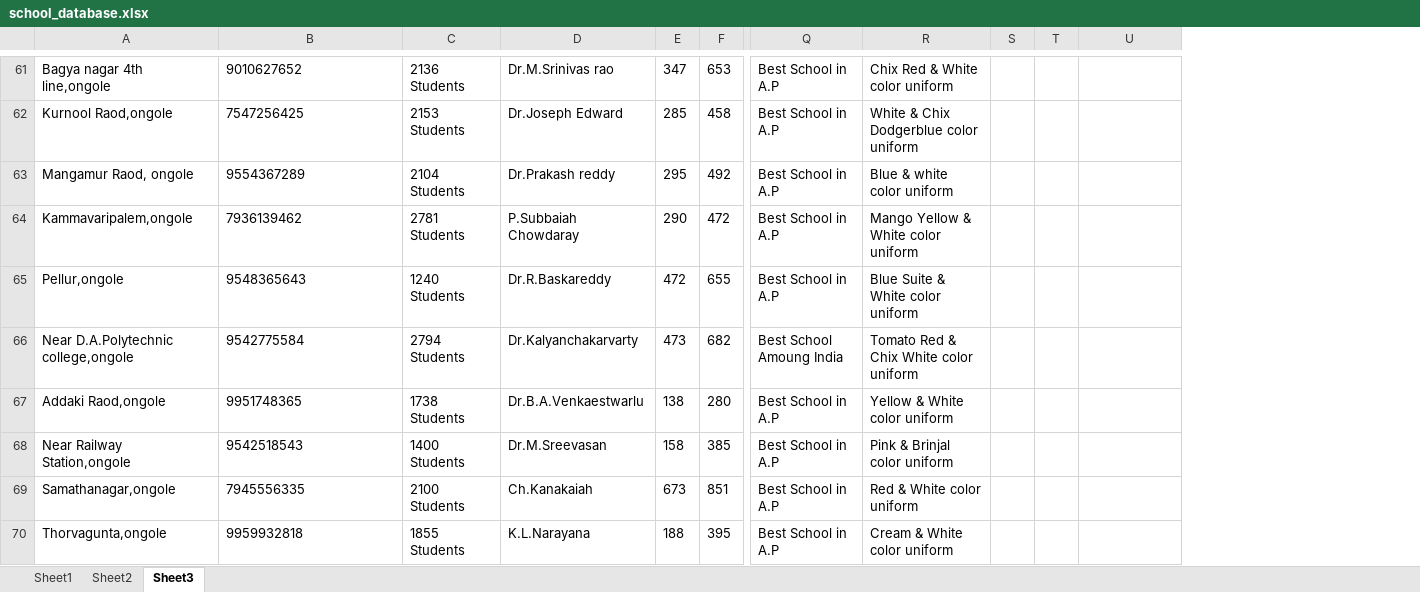
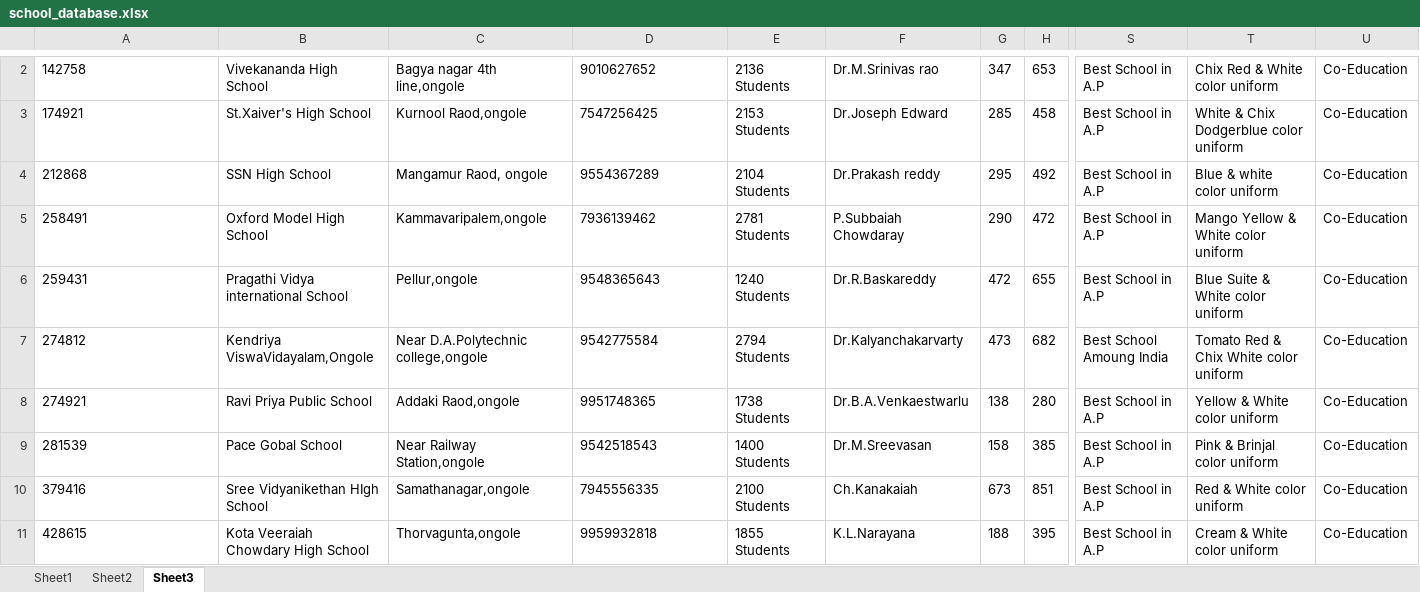
Before and after one commit to dinesh-maripi/Robot15_School_Database_Bot, an Excel workbook: Data/school_database.xlsx, sheet Sheet3, drawn as a sheet; only a part is shown, gaps mark what is left out; values as stored, in another font and other column widths than the file's, no borders; removed rows and columns are numbered as before the commit, all else as after; the diff covers the shown part only; the diff names each change by its address in the sheet, - before the commit and + after, or states it on an @@ line.

```diff
--- a/Data/school_database.xlsx (sheet Sheet3)
+++ b/Data/school_database.xlsx (sheet Sheet3)
+column B, rows 2-11: Vivekananda High School | St.Xaiver's High School | SSN High School | Oxford Model High School | Pragathi Vidya international School | Kendriya ViswaVidayalam,Ongole | Ravi Priya Public School | Pace Gobal School | Sree Vidyanikethan HIgh School | Kota Veeraiah Chowdary High School
-column C, rows 61-70: 2136 Students | 2153 Students | 2104 Students | 2781 Students | 1240 Students | 2794 Students | 1738 Students | 1400 Students | 2100 Students | 1855 Students
+column E, rows 2-11: 2136 Students | 2153 Students | 2104 Students | 2781 Students | 1240 Students | 2794 Students | 1738 Students | 1400 Students | 2100 Students | 1855 Students
+column F, rows 2-11: Dr.M.Srinivas rao | Dr.Joseph Edward | Dr.Prakash reddy | P.Subbaiah Chowdaray | Dr.R.Baskareddy | Dr.Kalyanchakarvarty | Dr.B.A.Venkaestwarlu | Dr.M.Sreevasan | Ch.Kanakaiah | K.L.Narayana
-column S, empty
-column T, empty
-A2: Bagya nagar 4th line,ongole
+A2: 142758
-C2: 9010627652
+C2: Bagya nagar 4th line,ongole
-D2: Dr.M.Srinivas rao
+D2: 9010627652
-U2:U11: (empty)
+U2:U11: Co-Education
-A3: Kurnool Raod,ongole
+A3: 174921
-C3: 7547256425
+C3: Kurnool Raod,ongole
-D3: Dr.Joseph Edward
+D3: 7547256425
-A4: Mangamur Raod, ongole
+A4: 212868
-C4: 9554367289
+C4: Mangamur Raod, ongole
-D4: Dr.Prakash reddy
+D4: 9554367289
-A5: Kammavaripalem,ongole
+A5: 258491
-C5: 7936139462
+C5: Kammavaripalem,ongole
-D5: P.Subbaiah Chowdaray
+D5: 7936139462
-A6: Pellur,ongole
+A6: 259431
-C6: 9548365643
+C6: Pellur,ongole
-D6: Dr.R.Baskareddy
+D6: 9548365643
-A7: Near D.A.Polytechnic college,ongole
+A7: 274812
-C7: 9542775584
+C7: Near D.A.Polytechnic college,ongole
-D7: Dr.Kalyanchakarvarty
+D7: 9542775584
-A8: Addaki Raod,ongole
+A8: 274921
-C8: 9951748365
+C8: Addaki Raod,ongole
-D8: Dr.B.A.Venkaestwarlu
+D8: 9951748365
-A9: Near Railway Station,ongole
+A9: 281539
-C9: 9542518543
+C9: Near Railway Station,ongole
-D9: Dr.M.Sreevasan
+D9: 9542518543
-A10: Samathanagar,ongole
+A10: 379416
-C10: 7945556335
+C10: Samathanagar,ongole
-D10: Ch.Kanakaiah
+D10: 7945556335
-A11: Thorvagunta,ongole
+A11: 428615
-C11: 9959932818
+C11: Thorvagunta,ongole
-D11: K.L.Narayana
+D11: 9959932818
```
Also changed, not shown: 1 added row, 60 removed rows and 80 edited cells elsewhere in this sheet, 2 other files.
